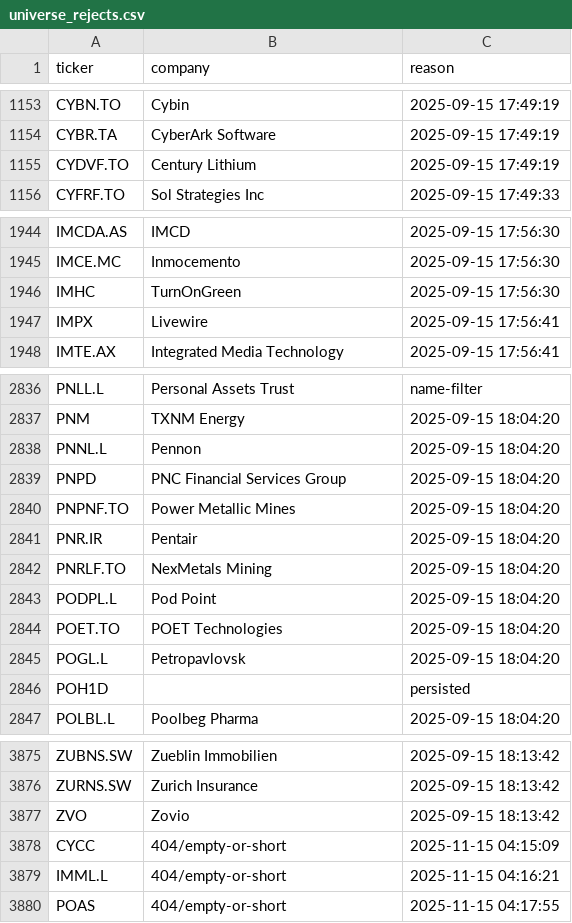
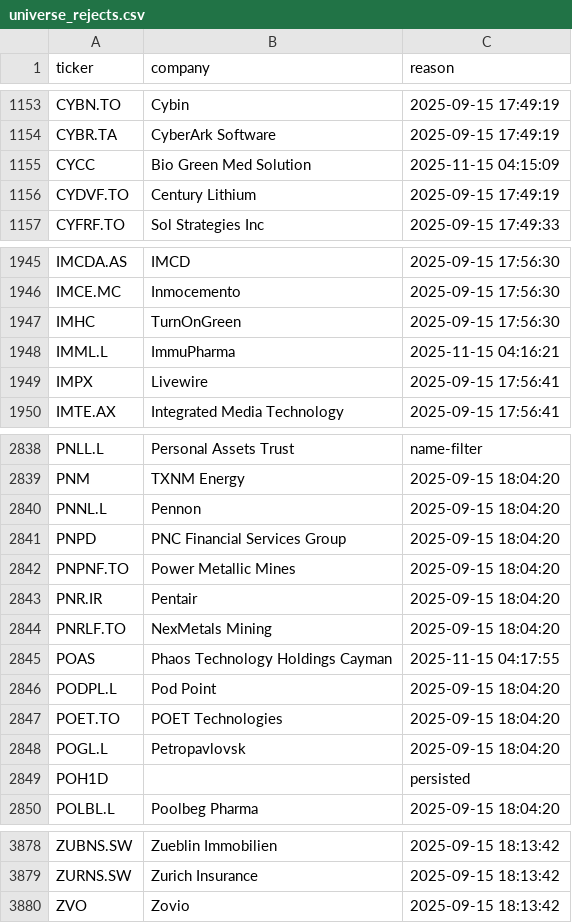
Before and after one commit to andrei1234D/GPT5, a CSV file: data/universe_rejects.csv, drawn as a sheet; only a part is shown, gaps mark what is left out; removed rows and columns are numbered as before the commit, all else as after; the diff names each change by its address in the sheet, - before the commit and + after, or states it on an @@ line.

```diff
--- a/data/universe_rejects.csv
+++ b/data/universe_rejects.csv
+row 1155: CYCC | Bio Green Med Solution | 2025-11-15 04:15:09
+row 1948: IMML.L | ImmuPharma | 2025-11-15 04:16:21
+row 2845: POAS | Phaos Technology Holdings Cayman | 2025-11-15 04:17:55
-row 3878: CYCC | 404/empty-or-short | 2025-11-15 04:15:09
-row 3879: IMML.L | 404/empty-or-short | 2025-11-15 04:16:21
-row 3880: POAS | 404/empty-or-short | 2025-11-15 04:17:55
```
Also changed, not shown: data/stage1_kept.csv, data/stage2_merged.csv.
